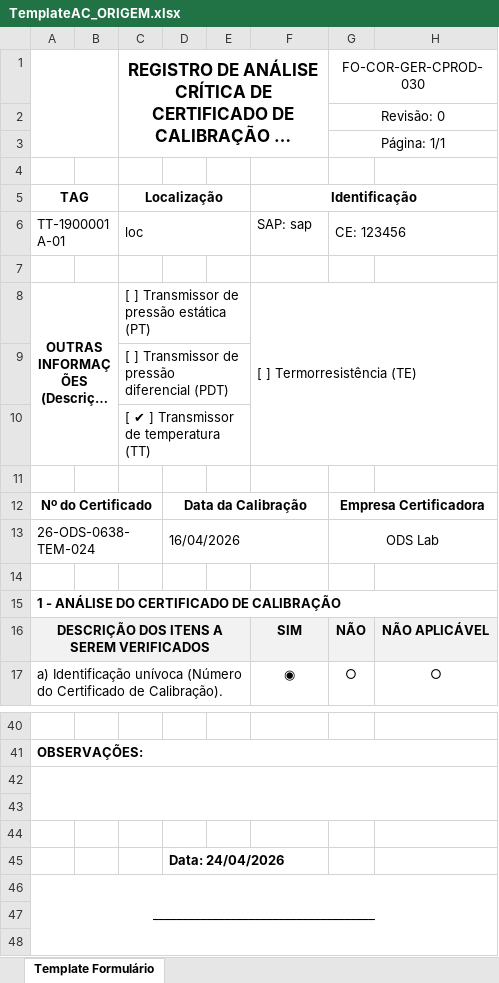
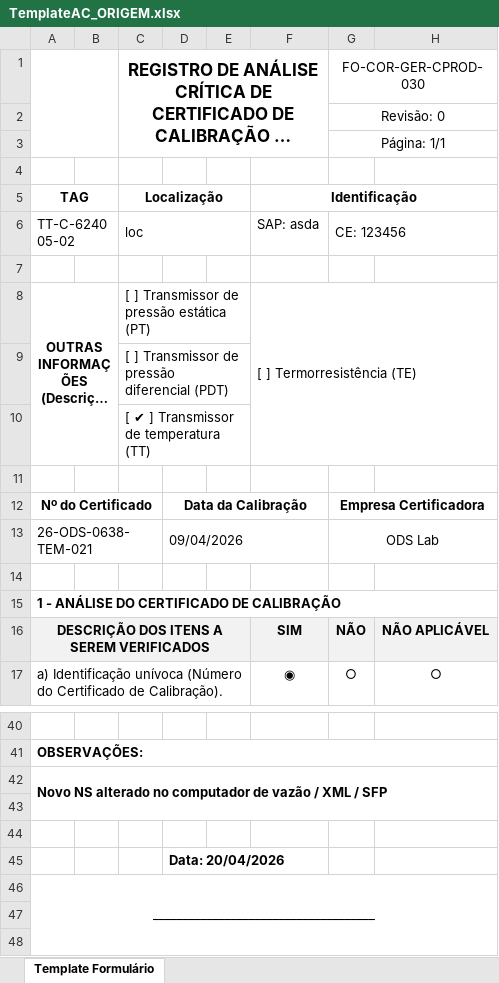
Before and after one commit to 1998-sys/AC-s_app, an Excel workbook: TemplateAC_ORIGEM.xlsx, sheet Template Formulário, drawn as a sheet; only a part is shown, gaps mark what is left out; long unchanged cells end in …; values as stored, in another font and other column widths than the file's, no borders; charts and pictures not drawn; removed rows and columns are numbered as before the commit, all else as after; the diff names each change by its address in the sheet, - before the commit and + after, or states it on an @@ line.

Commit message:
ajuste xml Transmissor de temperatura - origem

```diff
--- a/TemplateAC_ORIGEM.xlsx (sheet Template Formulário)
+++ b/TemplateAC_ORIGEM.xlsx (sheet Template Formulário)
-A6 (TAG): TT-1900001A-01
+A6 (TAG): TT-C-624005-02
-F6 (Identificação): SAP: sap
+F6 (Identificação): SAP: asda
-A13 (TAG): 26-ODS-0638-TEM-024
+A13 (TAG): 26-ODS-0638-TEM-021
-D13: 16/04/2026
+D13: 09/04/2026
+row 42: Novo NS alterado no computador de vazão / XML / SFP
-A42:H43 merged
-row 44: (empty)
-D45: Data: 24/04/2026
+D45: Data: 20/04/2026
```
Also changed, not shown: TemplateAC_PRIO.xlsx, 2 other files.
